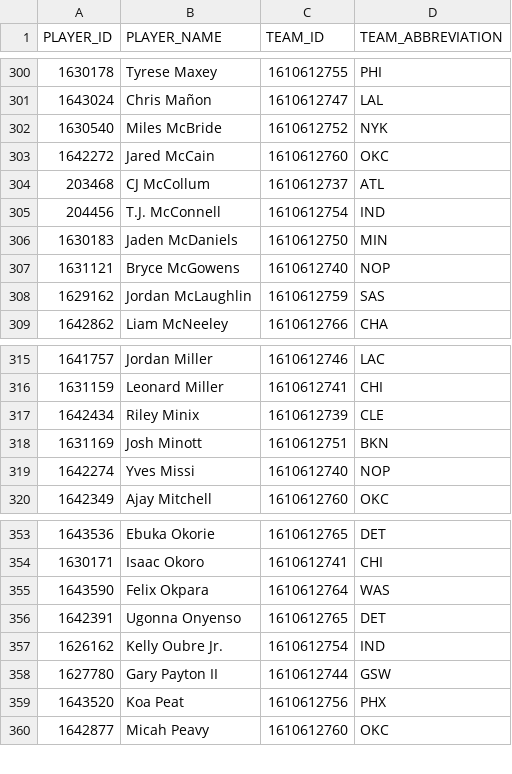
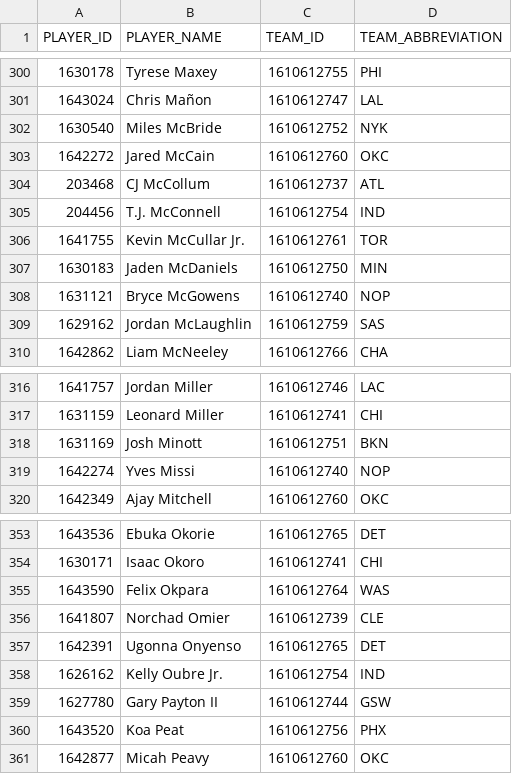
Before and after one commit to ronaldochavez/nba_prediction, a CSV file: data/rosters_2026-27.csv, drawn as a sheet; only a part is shown, gaps mark what is left out; removed rows and columns are numbered as before the commit, all else as after; the diff names each change by its address in the sheet, - before the commit and + after, or states it on an @@ line.

```diff
--- a/data/rosters_2026-27.csv
+++ b/data/rosters_2026-27.csv
+row 306: 1641755 | Kevin McCullar Jr. | 1610612761 | TOR
-row 317: 1642434 | Riley Minix | 1610612739 | CLE
+row 356: 1641807 | Norchad Omier | 1610612739 | CLE
```
Also changed, not shown: data/games_2026-27.csv, data/injuries_2026-27.csv, 4 other files.
